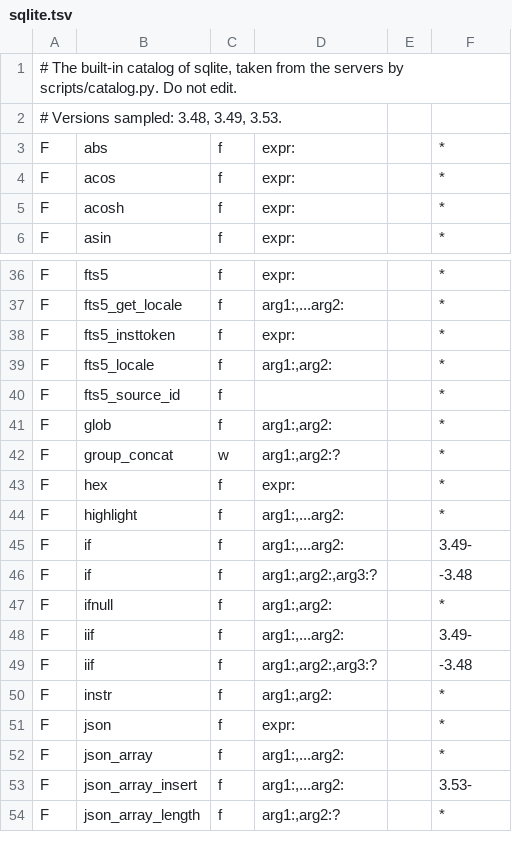
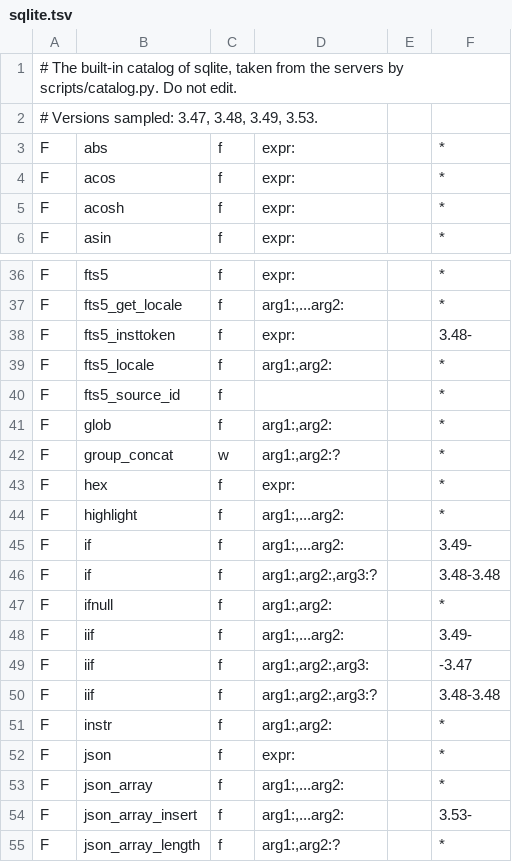
Before and after one commit to basmilius/language-server-sql, a TSV file: crates/catalog/data/sqlite.tsv, drawn as a sheet; only a part is shown, gaps mark what is left out.

Commit message:
feat(catalog): sample SQLite 3.47 from a build of its amalgamation, and take one dialect's catalog at a time

```diff
--- a/crates/catalog/data/sqlite.tsv
+++ b/crates/catalog/data/sqlite.tsv
@@ -1,3 +1,3 @@
 # The built-in catalog of sqlite, taken from the servers by scripts/catalog.py. Do not edit.
-# Versions sampled: 3.48, 3.49, 3.53.
+# Versions sampled: 3.47, 3.48, 3.49, 3.53.
 F	abs	f	expr:		*
@@ -37,3 +37,3 @@ F	fts5	f	expr:		*
 F	fts5_get_locale	f	arg1:,...arg2:		*
-F	fts5_insttoken	f	expr:		*
+F	fts5_insttoken	f	expr:		3.48-
 F	fts5_locale	f	arg1:,arg2:		*
@@ -45,6 +45,7 @@ F	highlight	f	arg1:,...arg2:		*
 F	if	f	arg1:,...arg2:		3.49-
-F	if	f	arg1:,arg2:,arg3:?		-3.48
+F	if	f	arg1:,arg2:,arg3:?		3.48-3.48
 F	ifnull	f	arg1:,arg2:		*
 F	iif	f	arg1:,...arg2:		3.49-
-F	iif	f	arg1:,arg2:,arg3:?		-3.48
+F	iif	f	arg1:,arg2:,arg3:		-3.47
+F	iif	f	arg1:,arg2:,arg3:?		3.48-3.48
 F	instr	f	arg1:,arg2:		*
```
Also changed, not shown: 4 other files.
